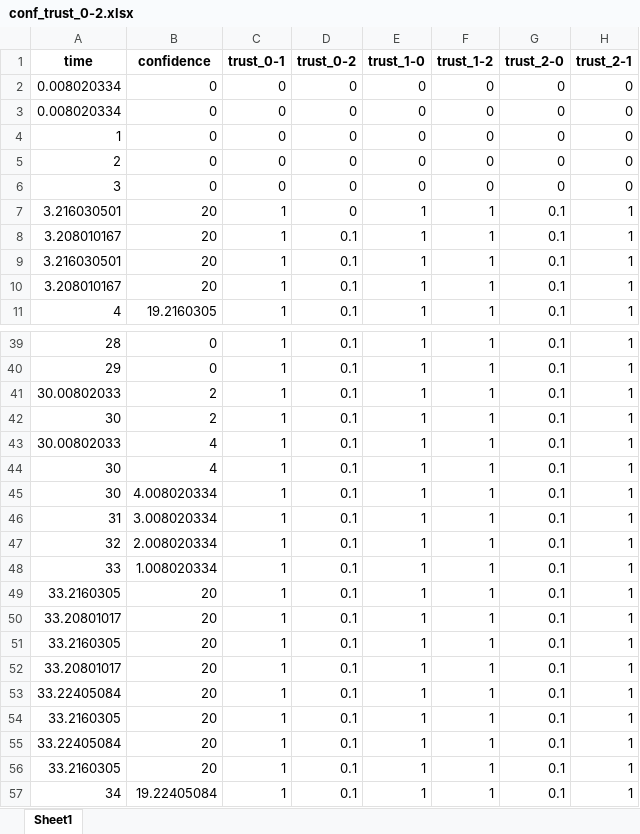
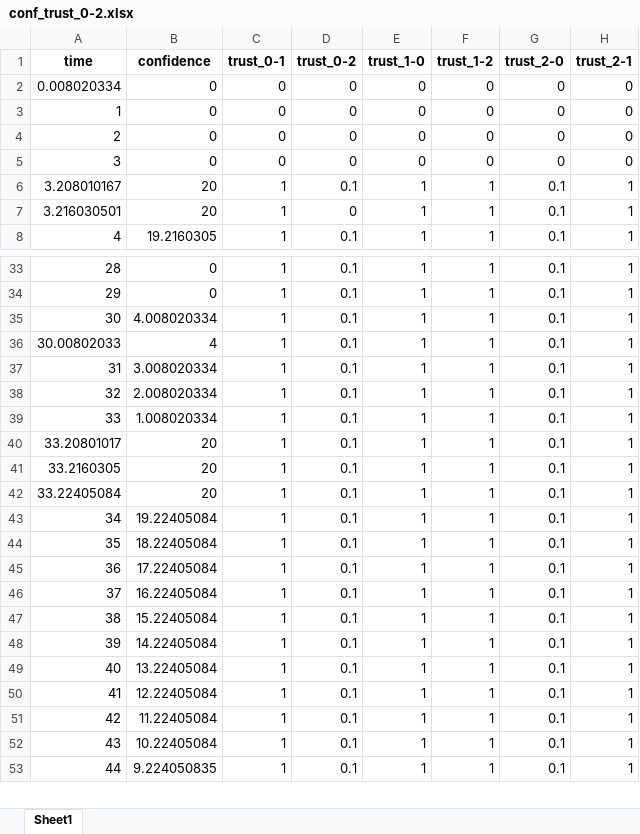
Before and after one commit to triptisamal/Trust_Model, an Excel workbook: challenge_response/variant-3/plots/test_1/alpha_small/conf_trust_0-2.xlsx, sheet Sheet1, drawn as a sheet; only a part is shown, gaps mark what is left out; the shorter side is filled out with more unchanged rows; values as stored, in another font and other column widths than the file's, no borders; removed rows and columns are numbered as before the commit, all else as after; the diff covers the shown part only; the diff names each change by its address in the sheet, - before the commit and + after, or states it on an @@ line.

```diff
--- a/challenge_response/variant-3/plots/test_1/alpha_small/conf_trust_0-2.xlsx (sheet Sheet1)
+++ b/challenge_response/variant-3/plots/test_1/alpha_small/conf_trust_0-2.xlsx (sheet Sheet1)
-row 3: 0.008020334 | 0 | 0 | 0 | 0 | 0 | 0 | 0
@@ row 8 moved to row 6: 3.208010167 @@
-row 9: 3.216030501 | 20 | 1 | 0.1 | 1 | 1 | 0.1 | 1
-row 10: 3.208010167 | 20 | 1 | 0.1 | 1 | 1 | 0.1 | 1
-row 41: 30.00802033 | 2 | 1 | 0.1 | 1 | 1 | 0.1 | 1
-B35 (confidence): 2
+B35 (confidence): 4.008020334
-row 44: 30 | 4 | 1 | 0.1 | 1 | 1 | 0.1 | 1
-row 45: 30 | 4.008020334 | 1 | 0.1 | 1 | 1 | 0.1 | 1
-row 49: 33.2160305 | 20 | 1 | 0.1 | 1 | 1 | 0.1 | 1
-row 52: 33.20801017 | 20 | 1 | 0.1 | 1 | 1 | 0.1 | 1
-row 54: 33.2160305 | 20 | 1 | 0.1 | 1 | 1 | 0.1 | 1
-row 55: 33.22405084 | 20 | 1 | 0.1 | 1 | 1 | 0.1 | 1
-row 56: 33.2160305 | 20 | 1 | 0.1 | 1 | 1 | 0.1 | 1
```
Also changed, not shown: 39 removed rows and 8 edited cells elsewhere in this sheet, challenge_response/variant-3/plots/test_1/alpha_large/conf_trust_0-2.xlsx, challenge_response/variant-3/plots/test_1/alpha_med/conf_trust_0-2.xlsx, 6 other files.
